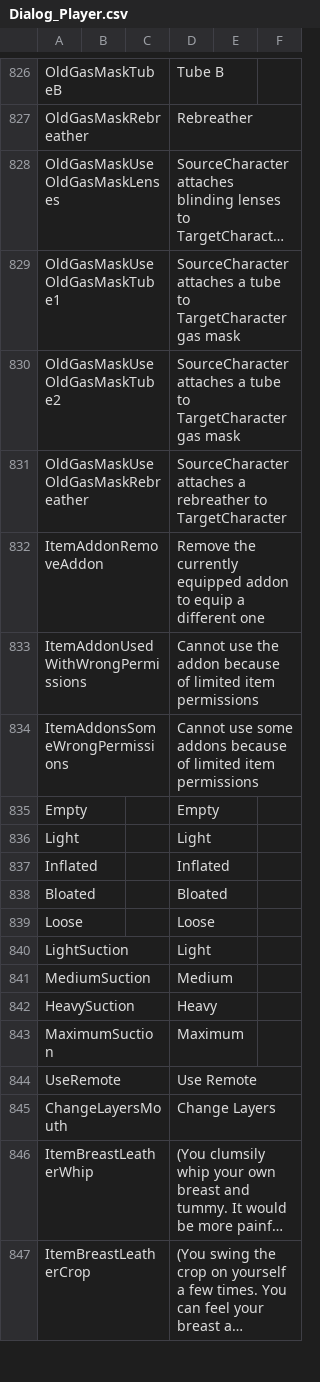
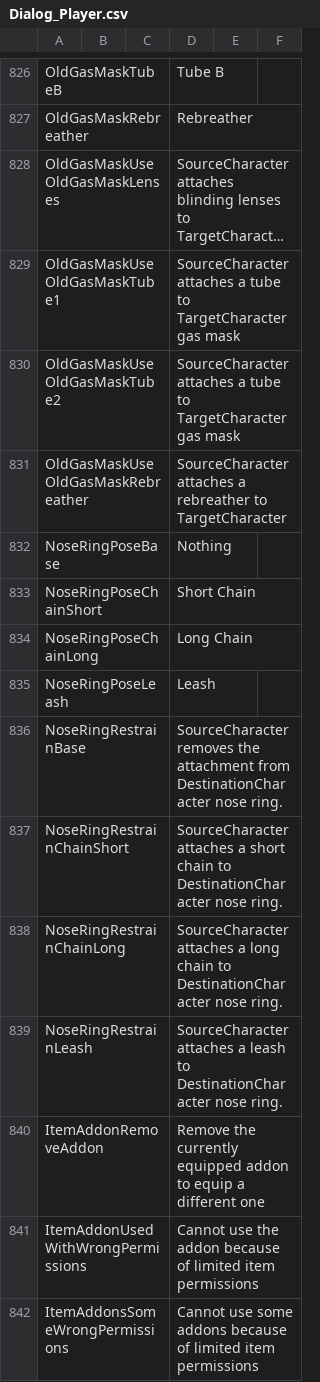
Before and after one commit to FeuertinKira/Bondage-College, a CSV file: BondageClub/Screens/Character/Player/Dialog_Player.csv, drawn as a sheet; only a part is shown, gaps mark what is left out; the shorter side is filled out with more unchanged rows; long unchanged cells end in …; the diff names each change by its address in the sheet, - before the commit and + after, or states it on an @@ line.

Commit message:
Nose Ring Item

```diff
--- a/BondageClub/Screens/Character/Player/Dialog_Player.csv
+++ b/BondageClub/Screens/Character/Player/Dialog_Player.csv
+row 832: NoseRingPoseBase |  |  | Nothing
+row 833: NoseRingPoseChainShort |  |  | Short Chain
+row 834: NoseRingPoseChainLong |  |  | Long Chain
+row 835: NoseRingPoseLeash |  |  | Leash
+row 836: NoseRingRestrainBase |  |  | SourceCharacter removes the attachment from DestinationCharacter nose ring.
+row 837: NoseRingRestrainChainShort |  |  | SourceCharacter attaches a short chain to DestinationCharacter nose ring.
+row 838: NoseRingRestrainChainLong |  |  | SourceCharacter attaches a long chain to DestinationCharacter nose ring.
+row 839: NoseRingRestrainLeash |  |  | SourceCharacter attaches a leash to DestinationCharacter nose ring.
```
Also changed, not shown: BondageClub/Assets/Female3DCG/Female3DCG.csv, 10 other files.
